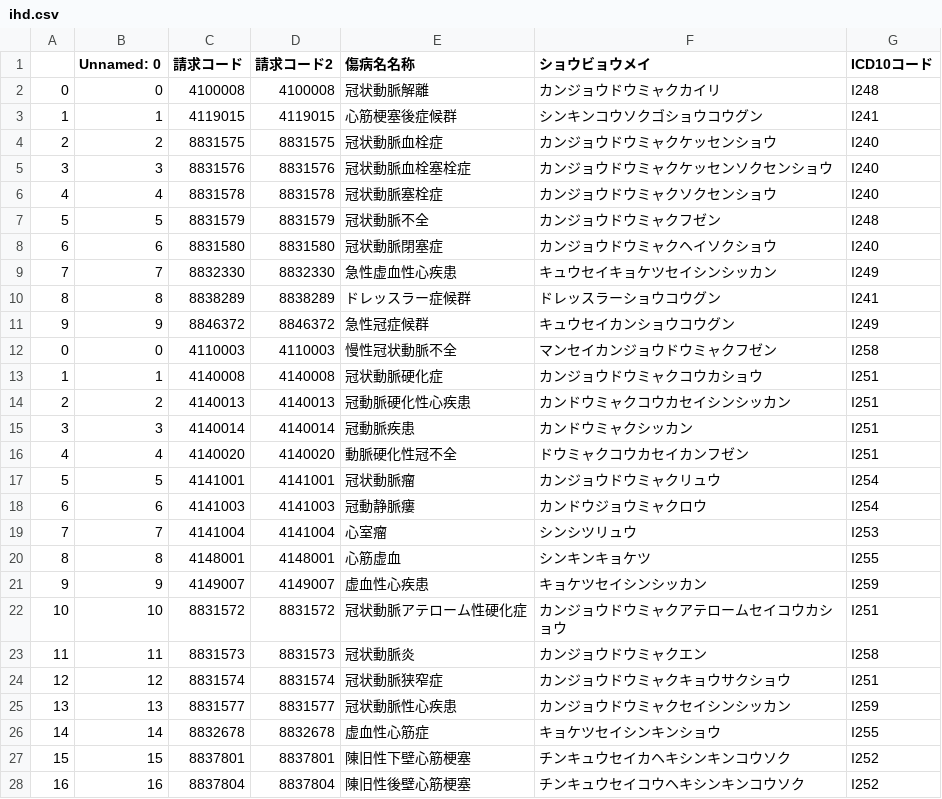
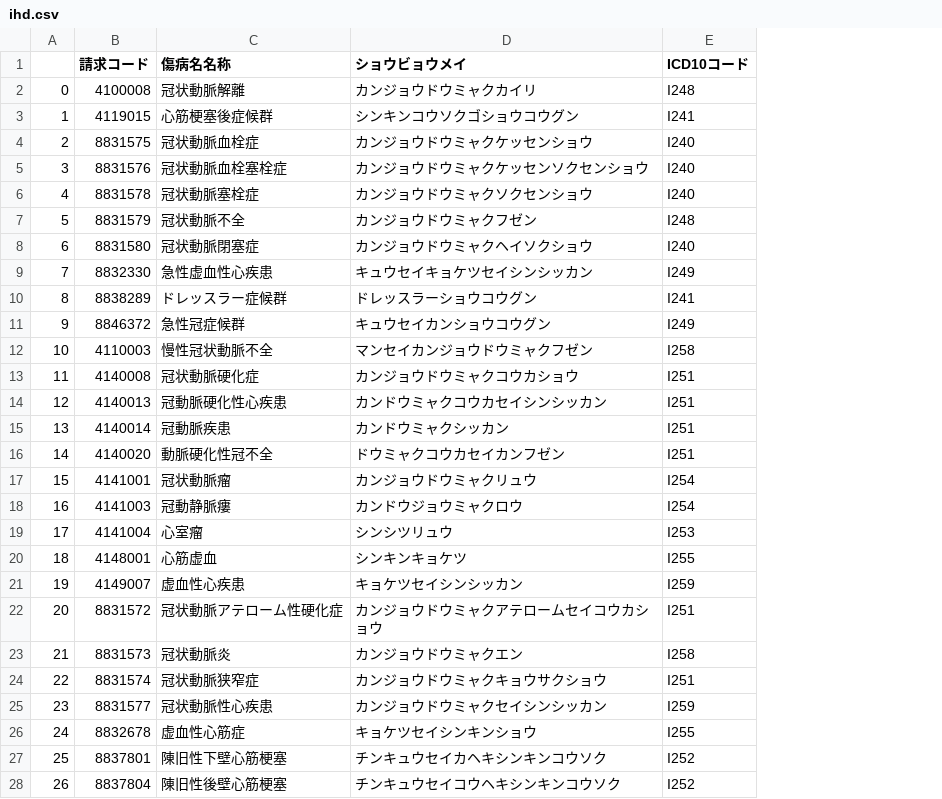
Before and after one commit to PREVENT-Inc/MyscopeMasterList, a CSV file: Mystar_tg_disease/items/ihd.csv, drawn as a sheet; only a part is shown; the diff covers the shown part only; the diff names each change by its address in the sheet, - before the commit and + after, or states it on an @@ line.

```diff
--- a/Mystar_tg_disease/items/ihd.csv
+++ b/Mystar_tg_disease/items/ihd.csv
-column B (Unnamed: 0), rows 2-28: 0 | 1 | 2 | 3 | 4 | 5 | 6 | 7 | 8 | 9 | 0 | 1 | 2 | 3 | 4 | 5 | 6 | 7 | 8 | 9 | 10 | 11 | 12 | 13 | 14 | 15 | 16
-column D (請求コード2), rows 2-28: 4100008 | 4119015 | 8831575 | 8831576 | 8831578 | 8831579 | 8831580 | 8832330 | 8838289 | 8846372 | 4110003 | 4140008 | 4140013 | 4140014 | 4140020 | 4141001 | 4141003 | 4141004 | 4148001 | 4149007 | 8831572 | 8831573 | 8831574 | 8831577 | 8832678 | 8837801 | 8837804
-A12: 0
+A12: 10
-A13: 1
+A13: 11
-A14: 2
+A14: 12
-A15: 3
+A15: 13
-A16: 4
+A16: 14
-A17: 5
+A17: 15
-A18: 6
+A18: 16
-A19: 7
+A19: 17
-A20: 8
+A20: 18
-A21: 9
+A21: 19
-A22: 10
+A22: 20
-A23: 11
+A23: 21
-A24: 12
+A24: 22
-A25: 13
+A25: 23
-A26: 14
+A26: 24
-A27: 15
+A27: 25
-A28: 16
+A28: 26
```
Also changed, not shown: 78 edited cells elsewhere in this file, Mystar_tg_disease/items/cva.csv, Mystar_tg_disease/target_disease.csv, 2 other files.
